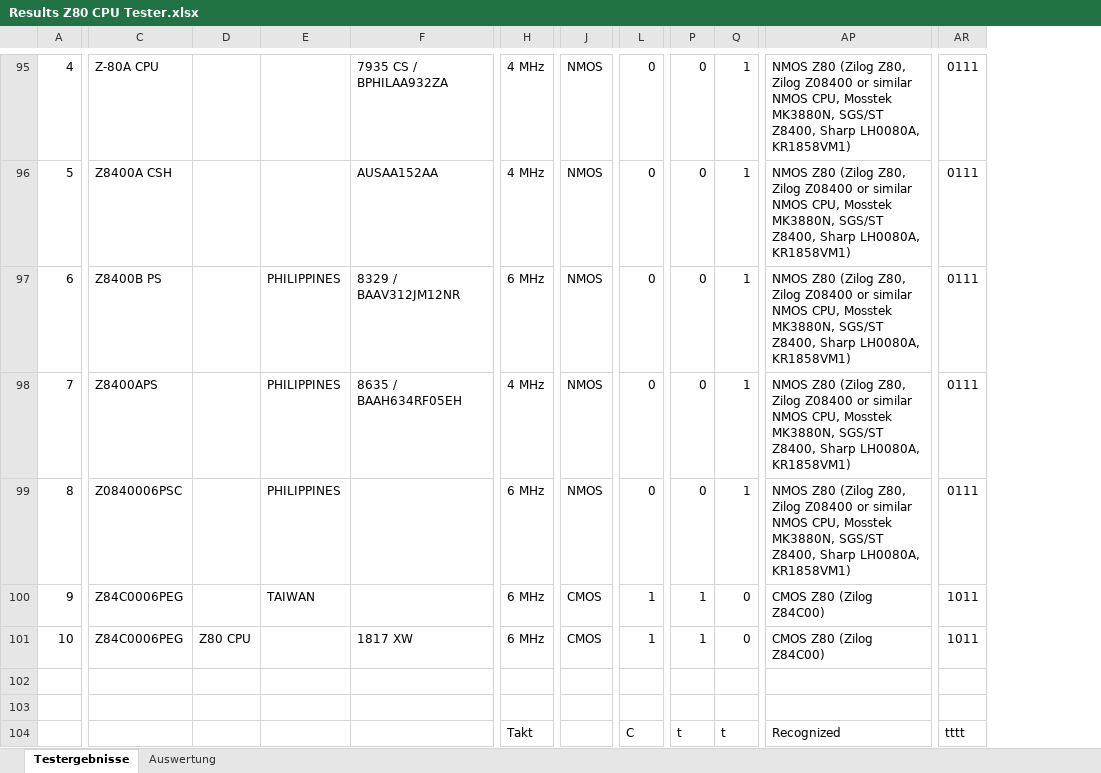
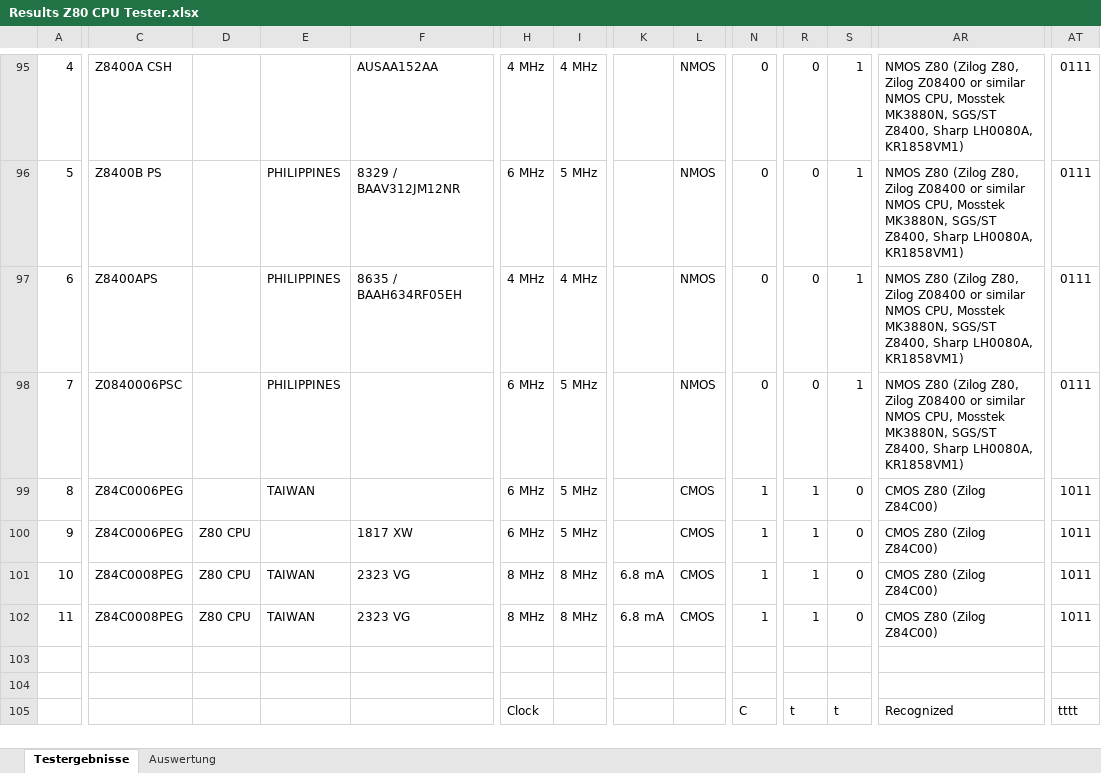
Before and after one commit to slabbi/Z80-CPU-Tester, an Excel workbook: Results/Results Z80 CPU Tester.xlsx, sheet Testergebnisse, drawn as a sheet; only a part is shown, gaps mark what is left out; values as stored, in another font and other column widths than the file's, no cell formats; addresses are those after the commit; rows hold the shown columns only; the diff covers the shown part only; the diff names each change by its address in the sheet, - before the commit and + after, or states it on an @@ line.

```diff
--- a/Results/Results Z80 CPU Tester.xlsx (sheet Testergebnisse)
+++ b/Results/Results Z80 CPU Tester.xlsx (sheet Testergebnisse)
+column I, rows 95-101: 4 MHz | 5 MHz | 4 MHz | 5 MHz | 5 MHz | 5 MHz | 8 MHz
+column K, row 101: 6.8 mA
-C95: Z-80A CPU
+C95: Z8400A CSH
-F95: 7935 CS / BPHILAA932ZA
+F95: AUSAA152AA
-C96: Z8400A CSH
+C96: Z8400B PS
-E96: (empty)
+E96: PHILIPPINES
-F96: AUSAA152AA
+F96: 8329 / BAAV312JM12NR
-H96: 4 MHz
+H96: 6 MHz
-C97: Z8400B PS
+C97: Z8400APS
-F97: 8329 / BAAV312JM12NR
+F97: 8635 / BAAH634RF05EH
-H97: 6 MHz
+H97: 4 MHz
-C98: Z8400APS
+C98: Z0840006PSC
-F98: 8635 / BAAH634RF05EH
+F98: (empty)
-H98: 4 MHz
+H98: 6 MHz
-C99: Z0840006PSC
+C99: Z84C0006PEG
-E99: PHILIPPINES
+E99: TAIWAN
-L99: NMOS
+L99: CMOS
-N99: 0
+N99: 1
-R99: 0
+R99: 1
-S99: 1
+S99: 0
-AR99: NMOS Z80 (Zilog Z80, Zilog Z08400 or similar NMOS CPU, Mosstek MK3880N, SGS/ST Z8400, Sharp LH0080A, KR1858VM1)
+AR99: CMOS Z80 (Zilog Z84C00)
-AT99: 0111
+AT99: 1011
-D100: (empty)
+D100: Z80 CPU
-E100: TAIWAN
+E100: (empty)
-F100: (empty)
+F100: 1817 XW
-C101: Z84C0006PEG
+C101: Z84C0008PEG
-E101: (empty)
+E101: TAIWAN
-F101: 1817 XW
+F101: 2323 VG
-H101: 6 MHz
+H101: 8 MHz
+row 102: 11 | Z84C0008PEG | Z80 CPU | TAIWAN | 2323 VG | 8 MHz | 8 MHz | 6.8 mA | CMOS | 1 | 1 | 0 | CMOS Z80 (Zilog Z84C00) | 1011
-H105: Takt
+H105: Clock
```
Also changed, not shown: 10 added rows, 5 removed rows and 125 edited cells elsewhere in this sheet, cell formats, formulas that keep their value.
